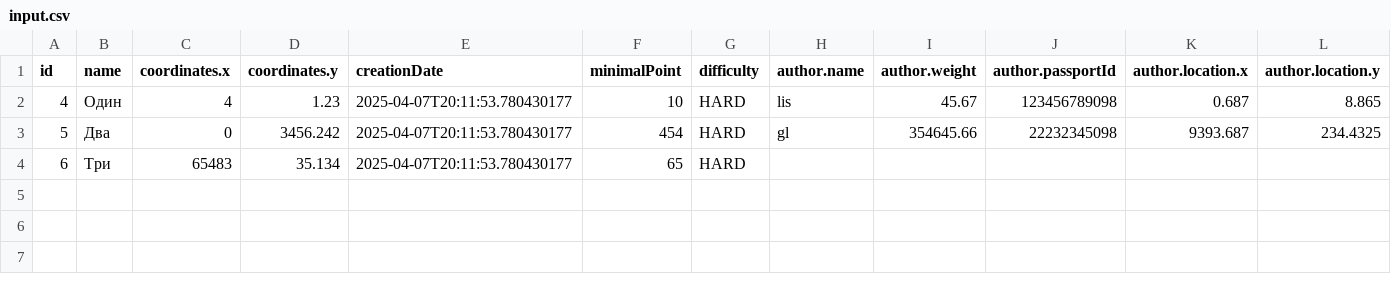
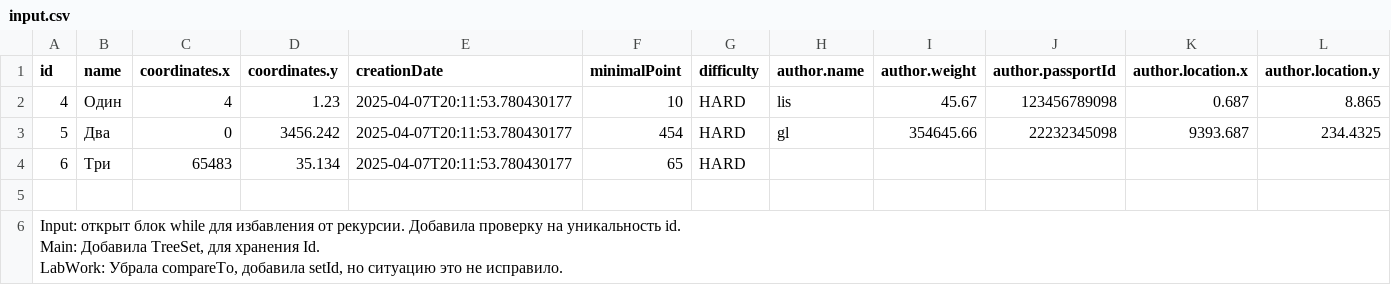
Before and after one commit to lissik1011/Proga-Lab5, a CSV file: general/input.csv, drawn as a sheet; only a part is shown; rows hold the shown columns only; ↵ is a line break in a cell; the diff names each change by its address in the sheet, - before the commit and + after, or states it on an @@ line.

Commit message:
Input: открыт блок while для избавления от рекурсии. Добавила проверку на уникальность id. Main: Добавила TreeSet, для хранения Id. LabWork: Убрала compareTo, добавила setId, но ситуацию это не исправило.

```diff
--- a/general/input.csv
+++ b/general/input.csv
+row 5: (empty)
+row 6: Input: открыт блок while для избавления от рекурсии. Добавила проверку на уникальность id. ↵ Main: Добавила TreeSet, для хранения Id. ↵ LabWork: Убрала compareTo, добавила setId, но ситуацию это не исправило.
```
Also changed, not shown: general/output.csv, 4 other files.
